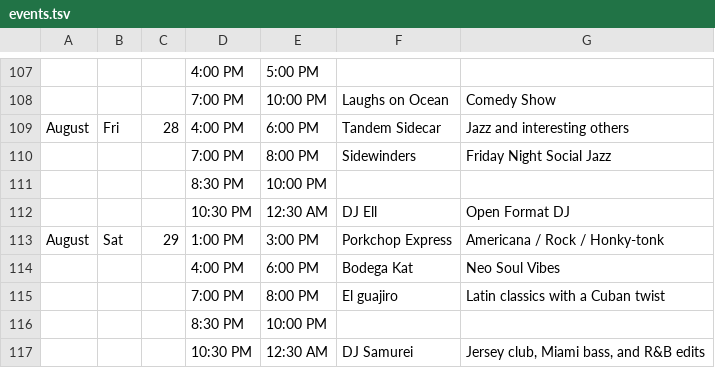
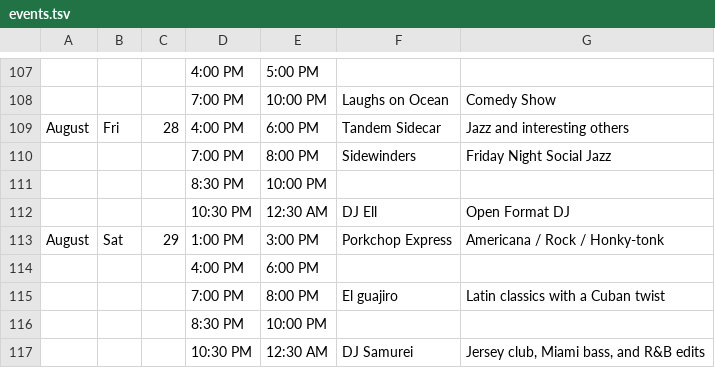
Before and after one commit to aspyrx/oah-content, a TSV file: events.tsv, drawn as a sheet; only a part is shown, gaps mark what is left out.

Commit message:
Update events.tsv

```diff
--- a/events.tsv
+++ b/events.tsv
@@ -113,3 +113,3 @@ August	Fri	28	4:00 PM	6:00 PM	Tandem Sidecar	Jazz and interesting others
 August	Sat	29	1:00 PM	3:00 PM	Porkchop Express	Americana / Rock / Honky-tonk
-			4:00 PM	6:00 PM	Bodega Kat	Neo Soul Vibes
+			4:00 PM	6:00 PM	
 			7:00 PM	8:00 PM	El guajiro	Latin classics with a Cuban twist
```
